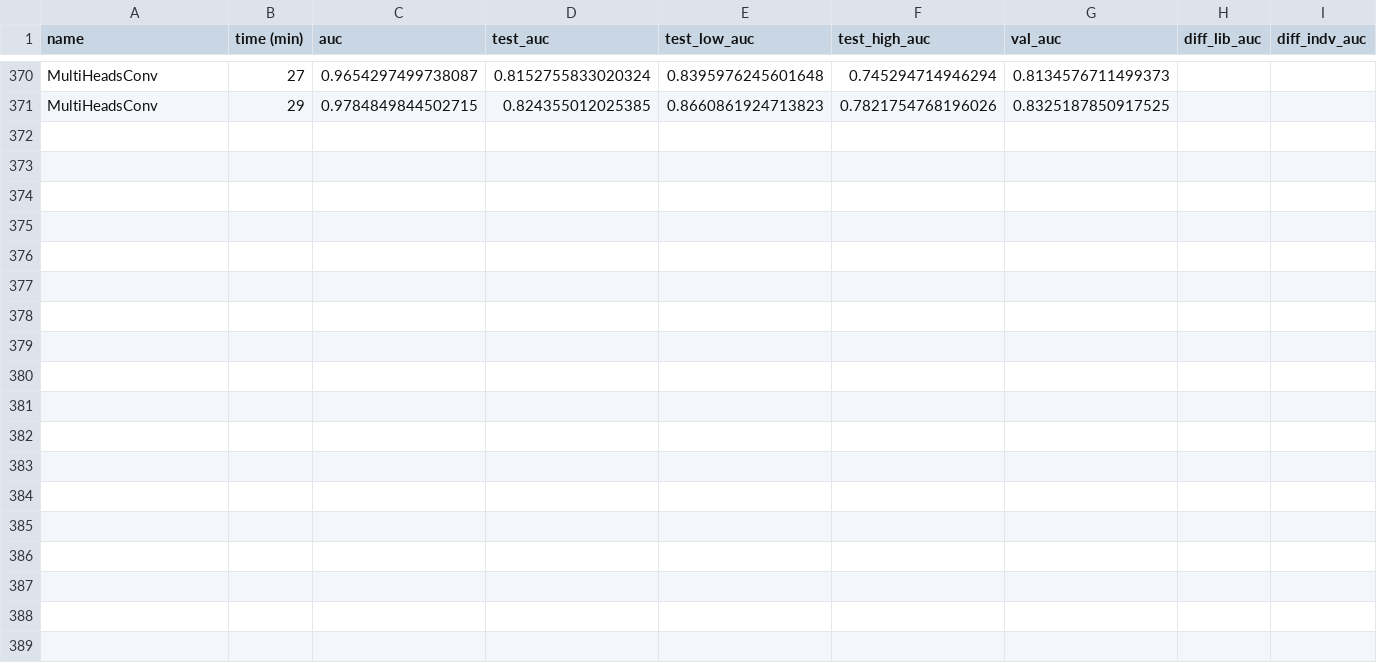
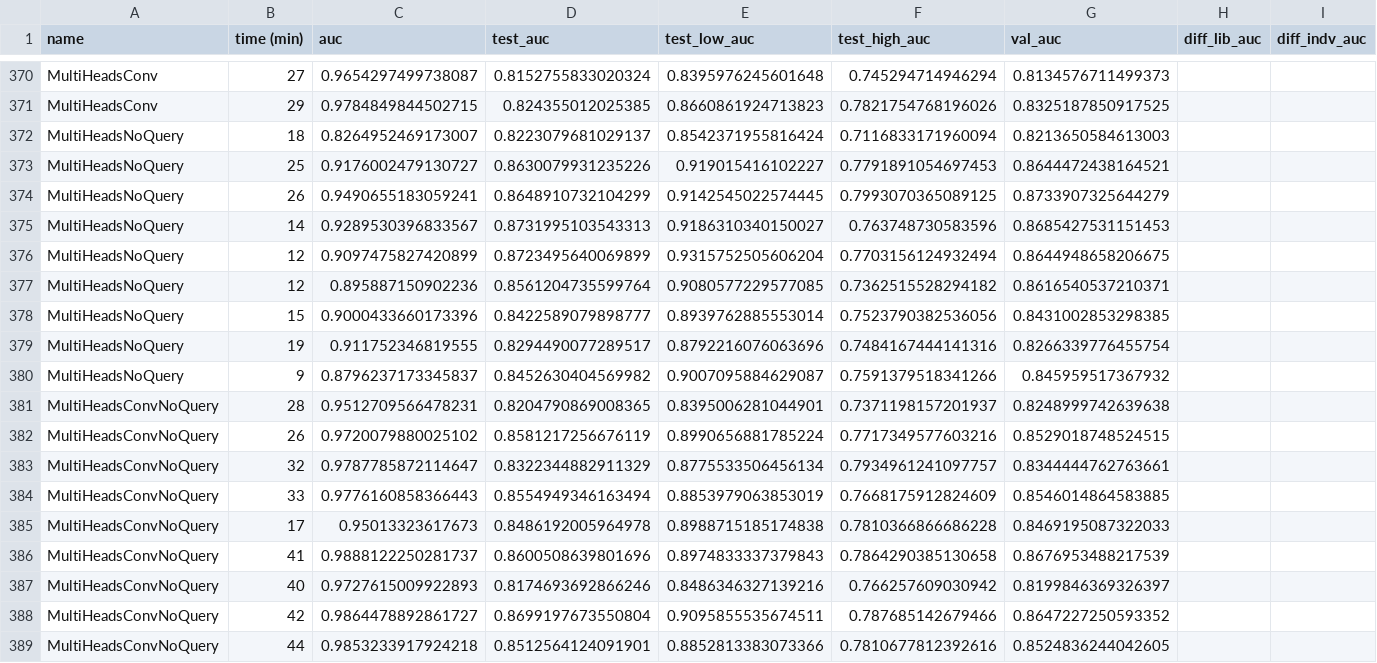
Before and after one commit to arnegebert/splicing, a TSV file: saved/final/results_all.tsv, drawn as a sheet; only a part is shown, gaps mark what is left out; rows hold the shown columns only; the diff names each change by its address in the sheet, - before the commit and + after, or states it on an @@ line.

```diff
--- a/saved/final/results_all.tsv
+++ b/saved/final/results_all.tsv
+row 372: MultiHeadsNoQuery | 18 | 0.8264952469173007 | 0.8223079681029137 | 0.8542371955816424 | 0.7116833171960094 | 0.8213650584613003
+row 373: MultiHeadsNoQuery | 25 | 0.9176002479130727 | 0.8630079931235226 | 0.919015416102227 | 0.7791891054697453 | 0.8644472438164521
+row 374: MultiHeadsNoQuery | 26 | 0.9490655183059241 | 0.8648910732104299 | 0.9142545022574445 | 0.7993070365089125 | 0.8733907325644279
+row 375: MultiHeadsNoQuery | 14 | 0.9289530396833567 | 0.8731995103543313 | 0.9186310340150027 | 0.763748730583596 | 0.8685427531151453
+row 376: MultiHeadsNoQuery | 12 | 0.9097475827420899 | 0.8723495640069899 | 0.9315752505606204 | 0.7703156124932494 | 0.8644948658206675
+row 377: MultiHeadsNoQuery | 12 | 0.895887150902236 | 0.8561204735599764 | 0.9080577229577085 | 0.7362515528294182 | 0.8616540537210371
+row 378: MultiHeadsNoQuery | 15 | 0.9000433660173396 | 0.8422589079898777 | 0.8939762885553014 | 0.7523790382536056 | 0.8431002853298385
+row 379: MultiHeadsNoQuery | 19 | 0.911752346819555 | 0.8294490077289517 | 0.8792216076063696 | 0.7484167444141316 | 0.8266339776455754
+row 380: MultiHeadsNoQuery | 9 | 0.8796237173345837 | 0.8452630404569982 | 0.9007095884629087 | 0.7591379518341266 | 0.845959517367932
+row 381: MultiHeadsConvNoQuery | 28 | 0.9512709566478231 | 0.8204790869008365 | 0.8395006281044901 | 0.7371198157201937 | 0.8248999742639638
+row 382: MultiHeadsConvNoQuery | 26 | 0.9720079880025102 | 0.8581217256676119 | 0.8990656881785224 | 0.7717349577603216 | 0.8529018748524515
+row 383: MultiHeadsConvNoQuery | 32 | 0.9787785872114647 | 0.8322344882911329 | 0.8775533506456134 | 0.7934961241097757 | 0.8344444762763661
+row 384: MultiHeadsConvNoQuery | 33 | 0.9776160858366443 | 0.8554949346163494 | 0.8853979063853019 | 0.7668175912824609 | 0.8546014864583885
+row 385: MultiHeadsConvNoQuery | 17 | 0.95013323617673 | 0.8486192005964978 | 0.8988715185174838 | 0.7810366866686228 | 0.8469195087322033
+row 386: MultiHeadsConvNoQuery | 41 | 0.9888122250281737 | 0.8600508639801696 | 0.8974833337379843 | 0.7864290385130658 | 0.8676953488217539
+row 387: MultiHeadsConvNoQuery | 40 | 0.9727615009922893 | 0.8174693692866246 | 0.8486346327139216 | 0.766257609030942 | 0.8199846369326397
+row 388: MultiHeadsConvNoQuery | 42 | 0.9864478892861727 | 0.8699197673550804 | 0.9095855535674511 | 0.787685142679466 | 0.8647227250593352
+row 389: MultiHeadsConvNoQuery | 44 | 0.9853233917924218 | 0.8512564124091901 | 0.8852813383073366 | 0.7810677812392616 | 0.8524836244042605
```
Also changed, not shown: saved/final/results_concise.tsv, 5 other files.
